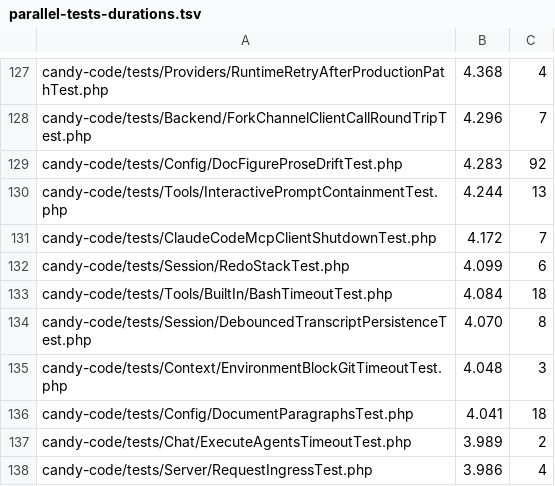
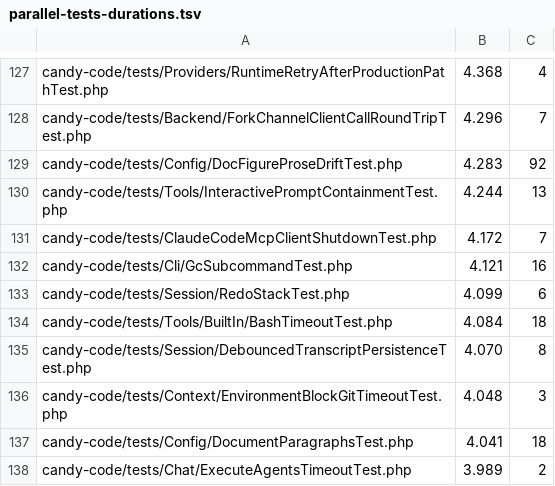
Before and after one commit to detain/sugarcraft, a TSV file: scripts/parallel-tests-durations.tsv, drawn as a sheet; only a part is shown, gaps mark what is left out; the shorter side is filled out with more unchanged rows.

Commit message:
gc-cli-1106 closeout: durations.tsv row for GcSubcommandTest (structural)
The shard planner builds shard lists from this manifest alone, so the
gc verb's test file ran in ZERO shards while the live enumeration
counts it - the conservation gate could never reconcile. Set census:
tree *Test.php vs manifest was exactly this one row missing (and zero
stale rows). Minted from a real measured run: 16 junit testcases, 4.121s
of summed testcase time (gcfwd-gc-junit.xml), inserted time-descending
at 4.172/4.099 neighbors; full-file zero-violation scan plus
make-shards K=24 replay confirm 1,886 files planned and the file
present in shard-14.

```diff
--- a/scripts/parallel-tests-durations.tsv
+++ b/scripts/parallel-tests-durations.tsv
@@ -131,2 +131,3 @@ candy-code/tests/Tools/InteractivePromptContainmentTest.php	4.244	13
 candy-code/tests/ClaudeCodeMcpClientShutdownTest.php	4.172	7
+candy-code/tests/Cli/GcSubcommandTest.php	4.121	16
 candy-code/tests/Session/RedoStackTest.php	4.099	6
```
